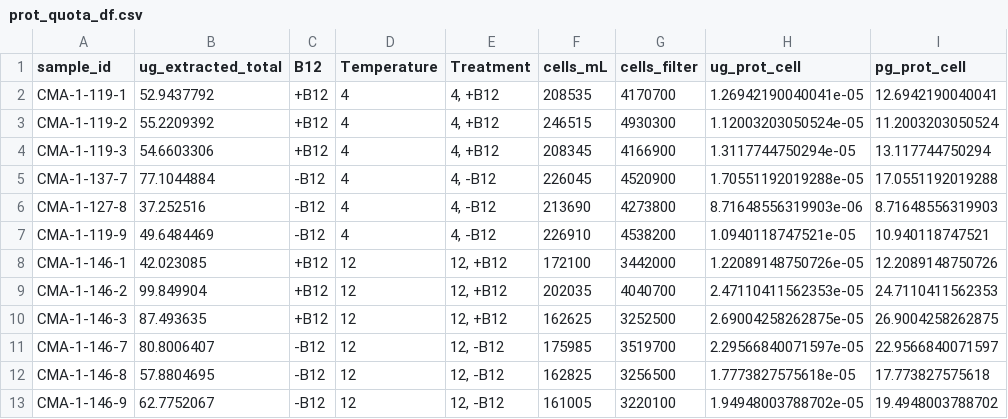
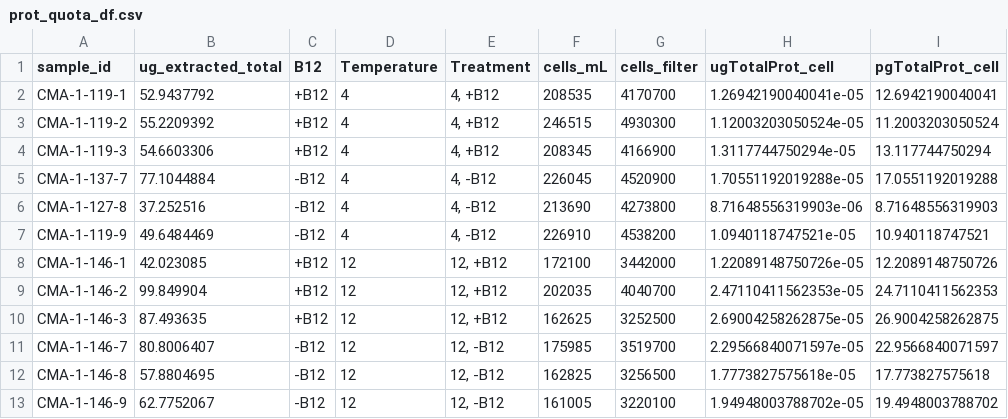
Before and after one commit to alburycatalina/Fracy_TMT_NewPhytologist, a CSV file: Fig_2/Fig_2_protein_quota_data/prot_quota_df.csv, drawn as a sheet.

```diff
--- a/Fig_2/Fig_2_protein_quota_data/prot_quota_df.csv
+++ b/Fig_2/Fig_2_protein_quota_data/prot_quota_df.csv
@@ -1,2 +1,2 @@
-"sample_id","ug_extracted_total","B12","Temperature","Treatment","cells_mL","cells_filter","ug_prot_cell","pg_prot_cell"
+"sample_id","ug_extracted_total","B12","Temperature","Treatment","cells_mL","cells_filter","ugTotalProt_cell","pgTotalProt_cell"
 "CMA-1-119-1",52.9437792,"+B12","4","4, +B12",208535,4170700,1.26942190040041e-05,12.6942190040041
```
Also changed, not shown: Fig_2/Fig_2.csv, 2 other files.
